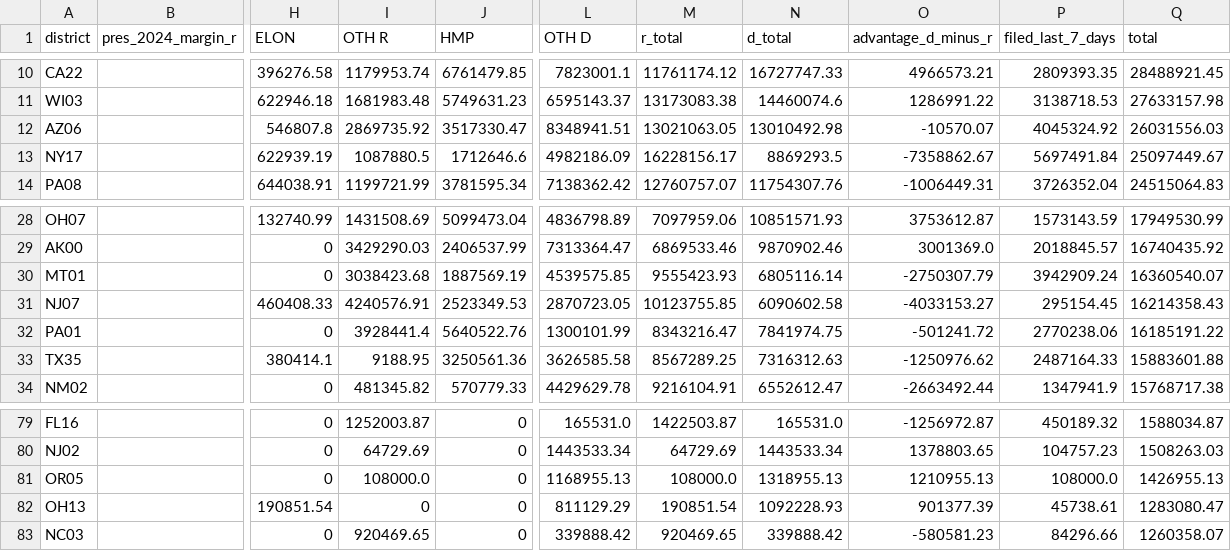
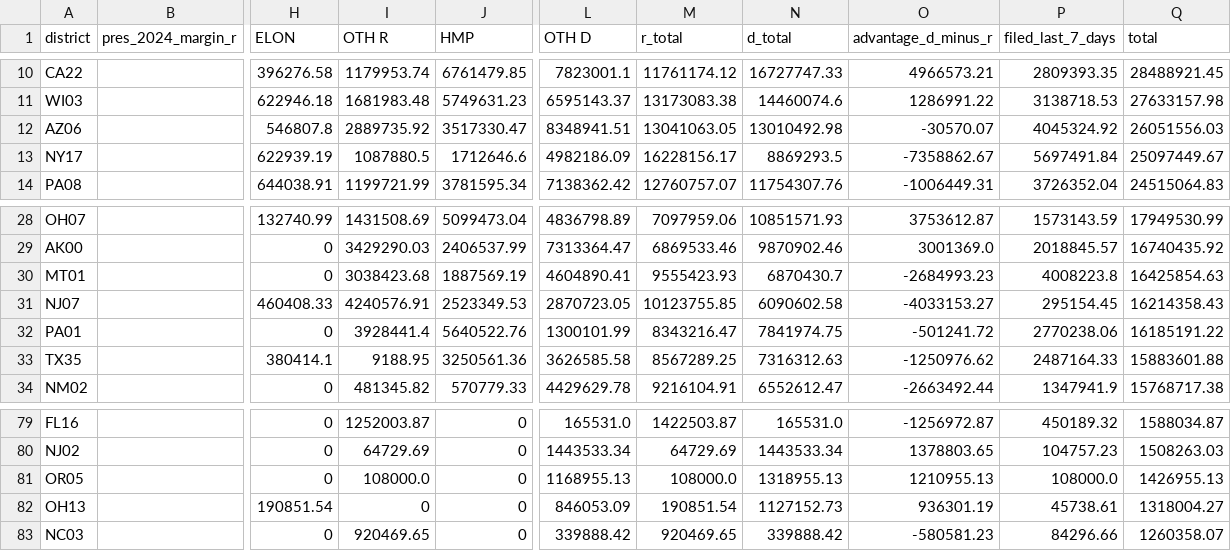
Before and after one commit to ntkutner/house-ie-tracker, a CSV file: docs/races.csv, drawn as a sheet; only a part is shown, gaps mark what is left out; the diff names each change by its address in the sheet, - before the commit and + after, or states it on an @@ line.

Commit message:
IE data update 2026-10-28 23:18 UTC

```diff
--- a/docs/races.csv
+++ b/docs/races.csv
-I12 (OTH R): 2869735.92
+I12 (OTH R): 2889735.92
-M12 (r_total): 13021063.05
+M12 (r_total): 13041063.05
-O12 (advantage_d_minus_r): -10570.07
+O12 (advantage_d_minus_r): -30570.07
-Q12 (total): 26031556.03
+Q12 (total): 26051556.03
-L30 (OTH D): 4539575.85
+L30 (OTH D): 4604890.41
-N30 (d_total): 6805116.14
+N30 (d_total): 6870430.7
-O30 (advantage_d_minus_r): -2750307.79
+O30 (advantage_d_minus_r): -2684993.23
-P30 (filed_last_7_days): 3942909.24
+P30 (filed_last_7_days): 4008223.8
-Q30 (total): 16360540.07
+Q30 (total): 16425854.63
-L82 (OTH D): 811129.29
+L82 (OTH D): 846053.09
-N82 (d_total): 1092228.93
+N82 (d_total): 1127152.73
-O82 (advantage_d_minus_r): 901377.39
+O82 (advantage_d_minus_r): 936301.19
-Q82 (total): 1283080.47
+Q82 (total): 1318004.27
```
Also changed, not shown: 10 other files.
